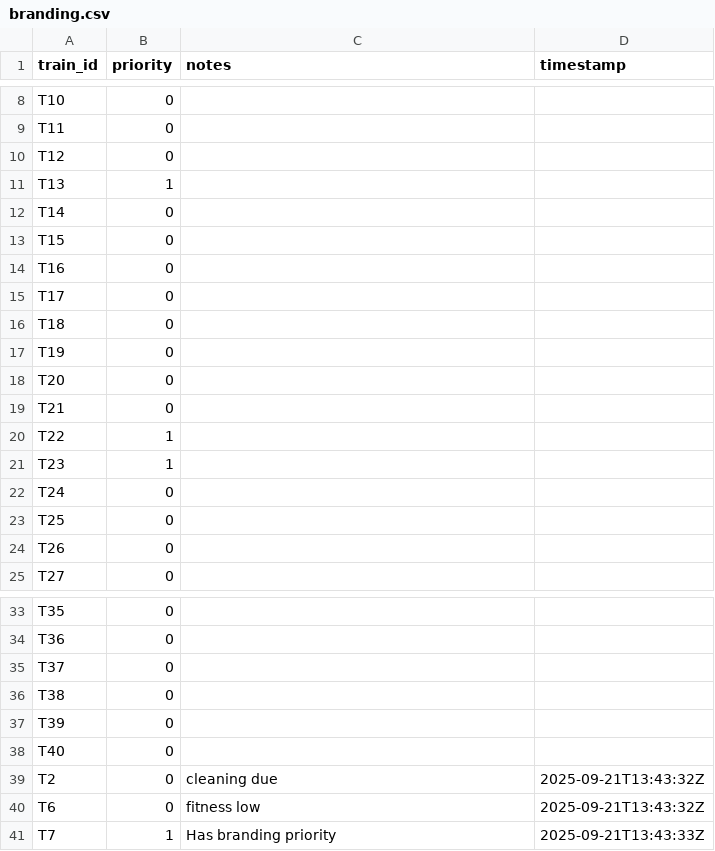
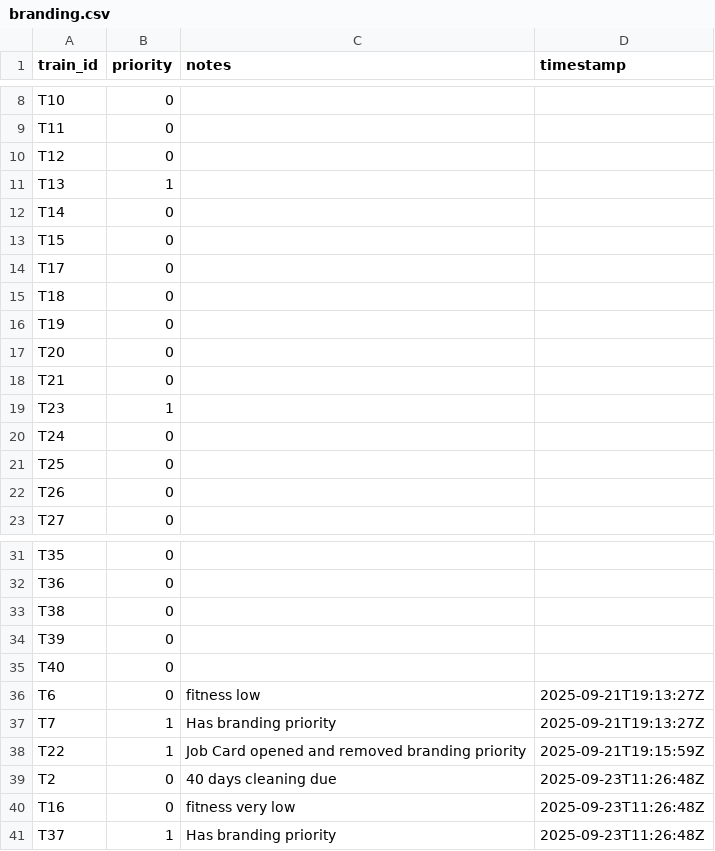
Before and after one commit to sayantann7/SIH-Hackathon, a CSV file: data/branding.csv, drawn as a sheet; only a part is shown, gaps mark what is left out.

```diff
--- a/data/branding.csv
+++ b/data/branding.csv
@@ -13,3 +13,2 @@ T14,0,,
 T15,0,,
-T16,0,,
 T17,0,,
@@ -19,3 +18,2 @@ T20,0,,
 T21,0,,
-T22,1,,
 T23,1,,
@@ -34,3 +32,2 @@ T35,0,,
 T36,0,,
-T37,0,,
 T38,0,,
@@ -38,4 +35,7 @@ T39,0,,
 T40,0,,
-T2,0,cleaning due,2025-09-21T13:43:32Z
-T6,0,fitness low,2025-09-21T13:43:32Z
-T7,1,Has branding priority,2025-09-21T13:43:33Z
+T6,0,fitness low,2025-09-21T19:13:27Z
+T7,1,Has branding priority,2025-09-21T19:13:27Z
+T22,1,Job Card opened and removed branding priority,2025-09-21T19:15:59Z
+T2,0,40 days cleaning due,2025-09-23T11:26:48Z
+T16,0,fitness very low,2025-09-23T11:26:48Z
+T37,1,Has branding priority,2025-09-23T11:26:48Z
```
Also changed, not shown: data/cleaning.csv, data/fitness.csv, 4 other files.
